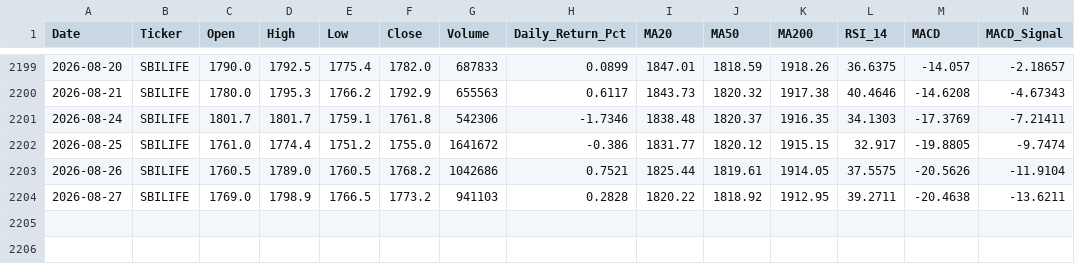
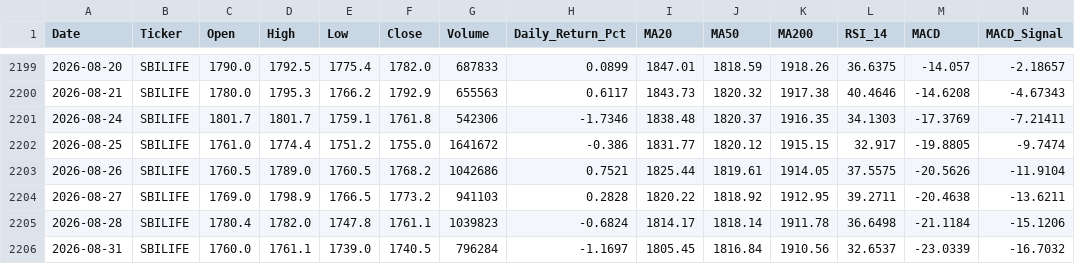
Before and after one commit to wimpypython/nifty-stock-intelligence, a CSV file: data/historical/SBILIFE.csv, drawn as a sheet; only a part is shown, gaps mark what is left out; rows hold the shown columns only; the diff names each change by its address in the sheet, - before the commit and + after, or states it on an @@ line.

```diff
--- a/data/historical/SBILIFE.csv
+++ b/data/historical/SBILIFE.csv
+row 2205: 2026-08-28 | SBILIFE | 1780.4 | 1782.0 | 1747.8 | 1761.1 | 1039823 | -0.6824 | 1814.17 | 1818.14 | 1911.78 | 36.6498 | -21.1184 | -15.1206
+row 2206: 2026-08-31 | SBILIFE | 1760.0 | 1761.1 | 1739.0 | 1740.5 | 796284 | -1.1697 | 1805.45 | 1816.84 | 1910.56 | 32.6537 | -23.0339 | -16.7032
```
Also changed, not shown: data/historical/APOLLOHOSP.csv, data/historical/BAJAJFINSV.csv, 51 other files.
